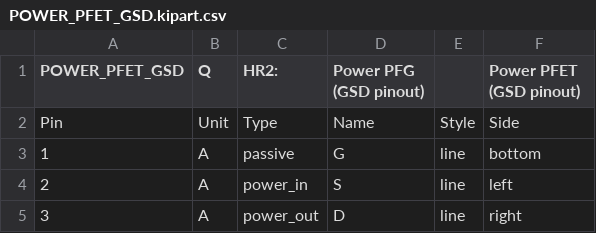
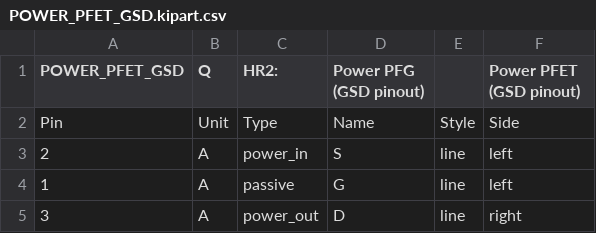
Before and after one commit to hbrobotics/hbrc_ros_robot_platform, a CSV file: electrical/orders/order1/kiparts/POWER_PFET_GSD.kipart.csv, drawn as a sheet; removed rows and columns are numbered as before the commit, all else as after; the diff names each change by its address in the sheet, - before the commit and + after, or states it on an @@ line.

Commit message:
Added WOWBus Schematic Sheet.

```diff
--- a/electrical/orders/order1/kiparts/POWER_PFET_GSD.kipart.csv
+++ b/electrical/orders/order1/kiparts/POWER_PFET_GSD.kipart.csv
-row 3: 1 | A | passive | G | line | bottom
+row 4: 1 | A | passive | G | line | left
```
Also changed, not shown: 16 other files.
